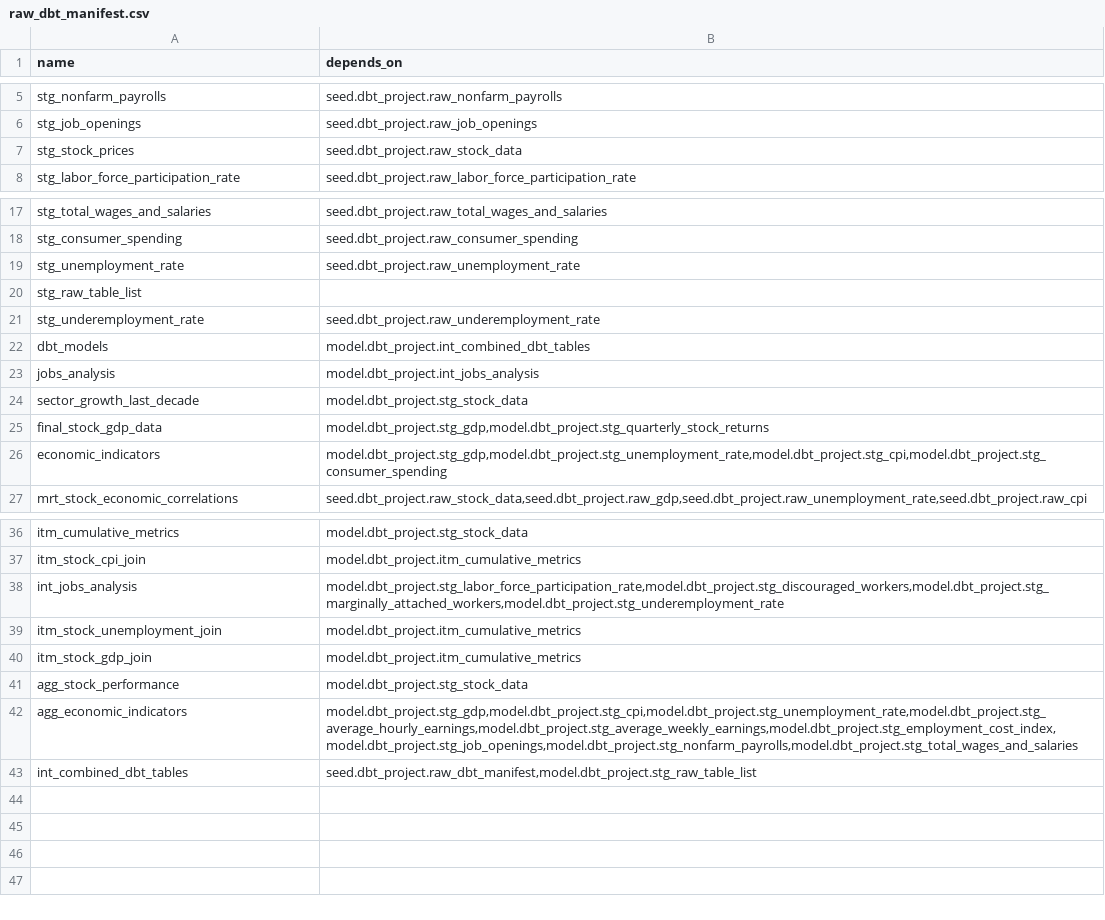
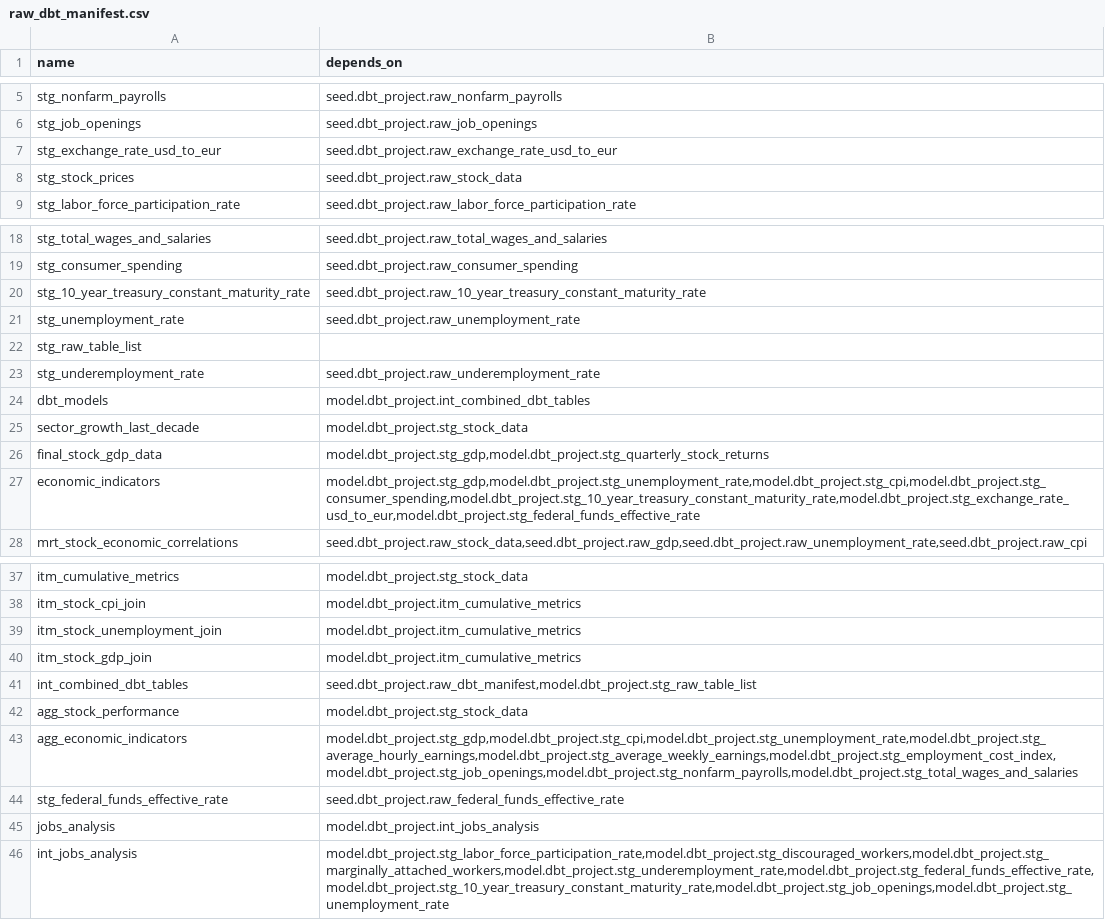
Before and after one commit to jcharbneau/capstone-project-rosy_economix, a CSV file: src/dbt_project/seeds/raw_dbt_manifest.csv, drawn as a sheet; only a part is shown, gaps mark what is left out.

Commit message:
mass update - lots of work done on the frontend, api and on many of hte models

```diff
--- a/src/dbt_project/seeds/raw_dbt_manifest.csv
+++ b/src/dbt_project/seeds/raw_dbt_manifest.csv
@@ -6,2 +6,3 @@ stg_nonfarm_payrolls,seed.dbt_project.raw_nonfarm_payrolls
 stg_job_openings,seed.dbt_project.raw_job_openings
+stg_exchange_rate_usd_to_eur,seed.dbt_project.raw_exchange_rate_usd_to_eur
 stg_stock_prices,seed.dbt_project.raw_stock_data
@@ -18,2 +19,3 @@ stg_total_wages_and_salaries,seed.dbt_project.raw_total_wages_and_salaries
 stg_consumer_spending,seed.dbt_project.raw_consumer_spending
+stg_10_year_treasury_constant_maturity_rate,seed.dbt_project.raw_10_year_treasury_constant_maturity_rate
 stg_unemployment_rate,seed.dbt_project.raw_unemployment_rate
@@ -22,6 +24,5 @@ stg_underemployment_rate,seed.dbt_project.raw_underemployment_rate
 dbt_models,model.dbt_project.int_combined_dbt_tables
-jobs_analysis,model.dbt_project.int_jobs_analysis
 sector_growth_last_decade,model.dbt_project.stg_stock_data
 final_stock_gdp_data,"model.dbt_project.stg_gdp,model.dbt_project.stg_quarterly_stock_returns"
-economic_indicators,"model.dbt_project.stg_gdp,model.dbt_project.stg_unemployment_rate,model.dbt_project.stg_cpi,model.dbt_project.stg_consumer_spending"
+economic_indicators,"model.dbt_project.stg_gdp,model.dbt_project.stg_unemployment_rate,model.dbt_project.stg_cpi,model.dbt_project.stg_consumer_spending,model.dbt_project.stg_10_year_treasury_constant_maturity_rate,model.dbt_project.stg_exchange_rate_usd_to_eur,model.dbt_project.stg_federal_funds_effective_rate"
 mrt_stock_economic_correlations,"seed.dbt_project.raw_stock_data,seed.dbt_project.raw_gdp,seed.dbt_project.raw_unemployment_rate,seed.dbt_project.raw_cpi"
@@ -37,7 +38,9 @@ itm_cumulative_metrics,model.dbt_project.stg_stock_data
 itm_stock_cpi_join,model.dbt_project.itm_cumulative_metrics
-int_jobs_analysis,"model.dbt_project.stg_labor_force_participation_rate,model.dbt_project.stg_discouraged_workers,model.dbt_project.stg_marginally_attached_workers,model.dbt_project.stg_underemployment_rate"
 itm_stock_unemployment_join,model.dbt_project.itm_cumulative_metrics
 itm_stock_gdp_join,model.dbt_project.itm_cumulative_metrics
+int_combined_dbt_tables,"seed.dbt_project.raw_dbt_manifest,model.dbt_project.stg_raw_table_list"
 agg_stock_performance,model.dbt_project.stg_stock_data
 agg_economic_indicators,"model.dbt_project.stg_gdp,model.dbt_project.stg_cpi,model.dbt_project.stg_unemployment_rate,model.dbt_project.stg_average_hourly_earnings,model.dbt_project.stg_average_weekly_earnings,model.dbt_project.stg_employment_cost_index,model.dbt_project.stg_job_openings,model.dbt_project.stg_nonfarm_payrolls,model.dbt_project.stg_total_wages_and_salaries"
-int_combined_dbt_tables,"seed.dbt_project.raw_dbt_manifest,model.dbt_project.stg_raw_table_list"
+stg_federal_funds_effective_rate,seed.dbt_project.raw_federal_funds_effective_rate
+jobs_analysis,model.dbt_project.int_jobs_analysis
+int_jobs_analysis,"model.dbt_project.stg_labor_force_participation_rate,model.dbt_project.stg_discouraged_workers,model.dbt_project.stg_marginally_attached_workers,model.dbt_project.stg_underemployment_rate,model.dbt_project.stg_federal_funds_effective_rate,model.dbt_project.stg_10_year_treasury_constant_maturity_rate,model.dbt_project.stg_job_openings,model.dbt_project.stg_unemployment_rate"
```
Also changed, not shown: 31 other files.
